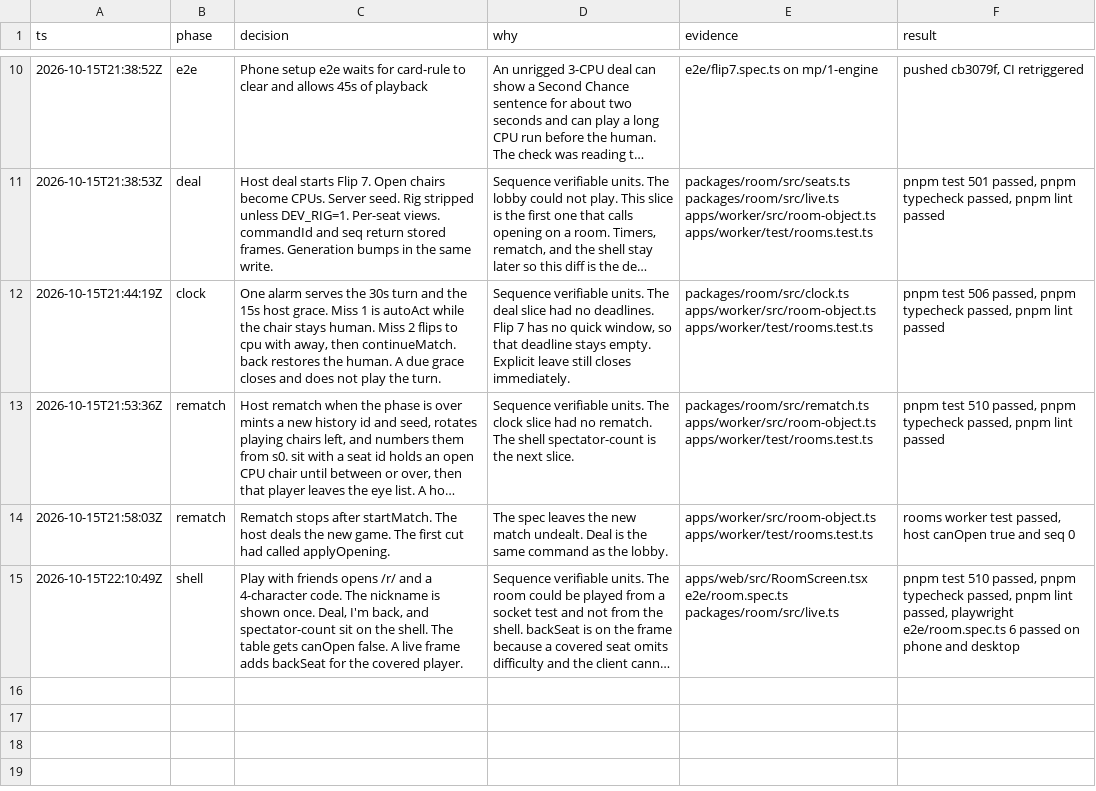
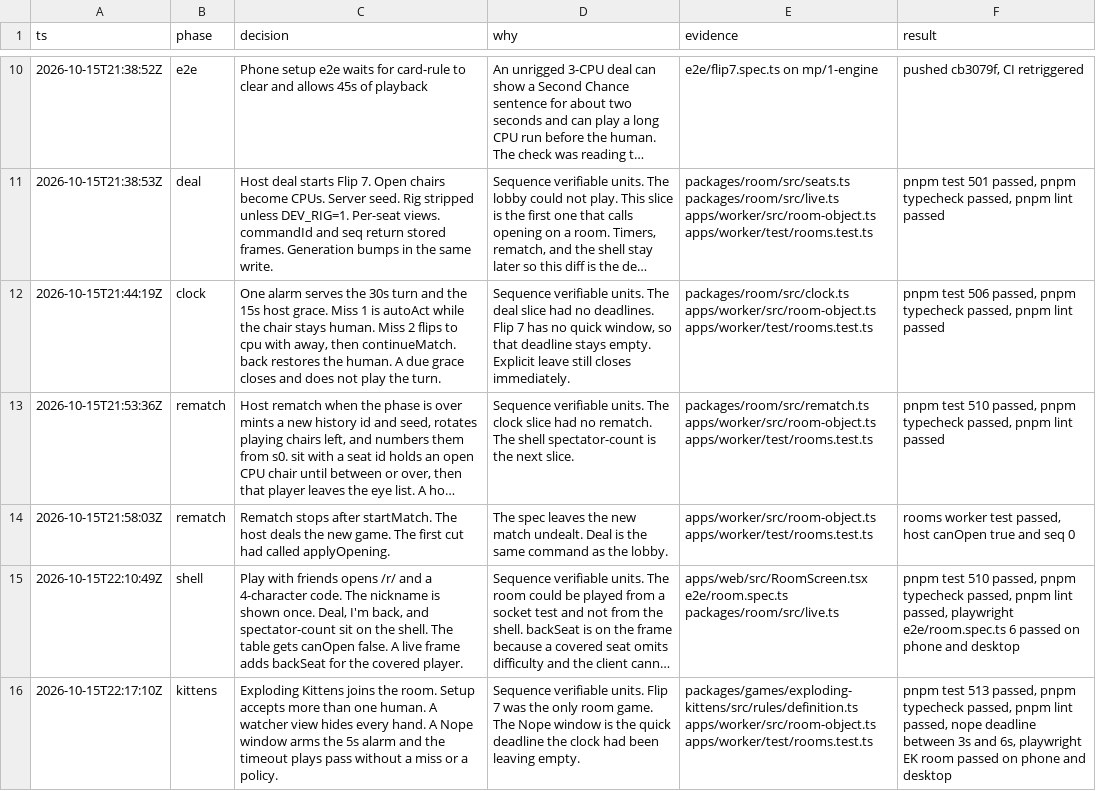
Before and after one commit to gertzgal/neon-cards, a TSV file: docs/multiplayer/decisions.tsv, drawn as a sheet; only a part is shown, gaps mark what is left out; long unchanged cells end in …; the diff names each change by its address in the sheet, - before the commit and + after, or states it on an @@ line.

```diff
--- a/docs/multiplayer/decisions.tsv
+++ b/docs/multiplayer/decisions.tsv
+row 16: 2026-10-15T22:17:10Z | kittens | Exploding Kittens joins the room. Setup accepts more than one human. A watcher view hides every hand. A Nope window arms the 5s alarm and the timeout plays pass without a miss or a policy. | Sequence verifiable units. Flip 7 was the only room game. The Nope window is the quick deadline the clock had been leaving empty. | packages/games/exploding-kittens/src/rules/definition.ts apps/worker/src/room-object.ts apps/worker/test/rooms.test.ts | pnpm test 513 passed, pnpm typecheck passed, pnpm lint passed, nope deadline between 3s and 6s, playwright EK room passed on phone and desktop
```
Also changed, not shown: 15 other files.
